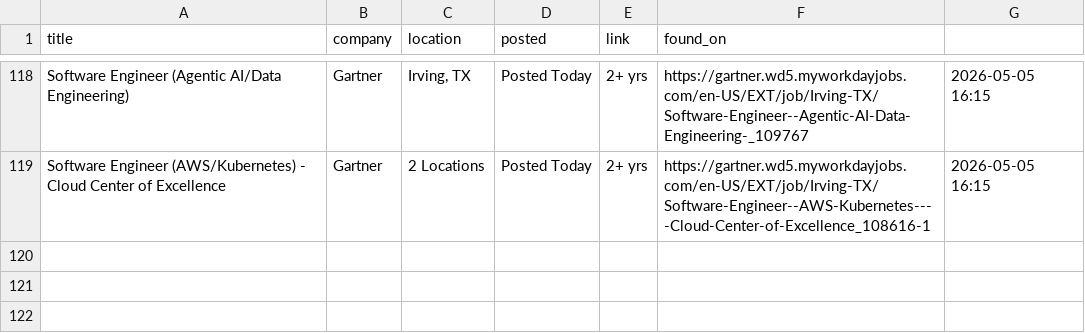
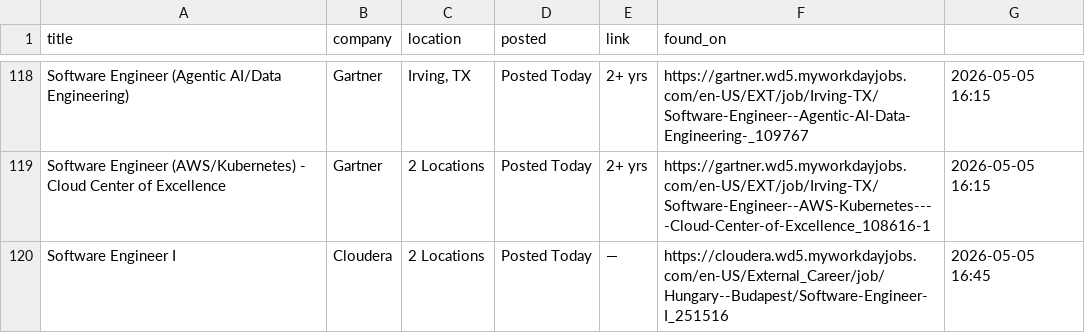
Before and after one commit to OzSpidey/Job_Automation, a CSV file: csv/workday_jobs_se_1.csv, drawn as a sheet; only a part is shown, gaps mark what is left out; the diff names each change by its address in the sheet, - before the commit and + after, or states it on an @@ line.

```diff
--- a/csv/workday_jobs_se_1.csv
+++ b/csv/workday_jobs_se_1.csv
+row 120: Software Engineer I | Cloudera | 2 Locations | Posted Today | — | https://cloudera.wd5.myworkdayjobs.com/en-US/External_Career/job/Hungary--Budapest/Software-Engineer-I_251516 | 2026-05-05 16:45
```
Also changed, not shown: 1 other file.
